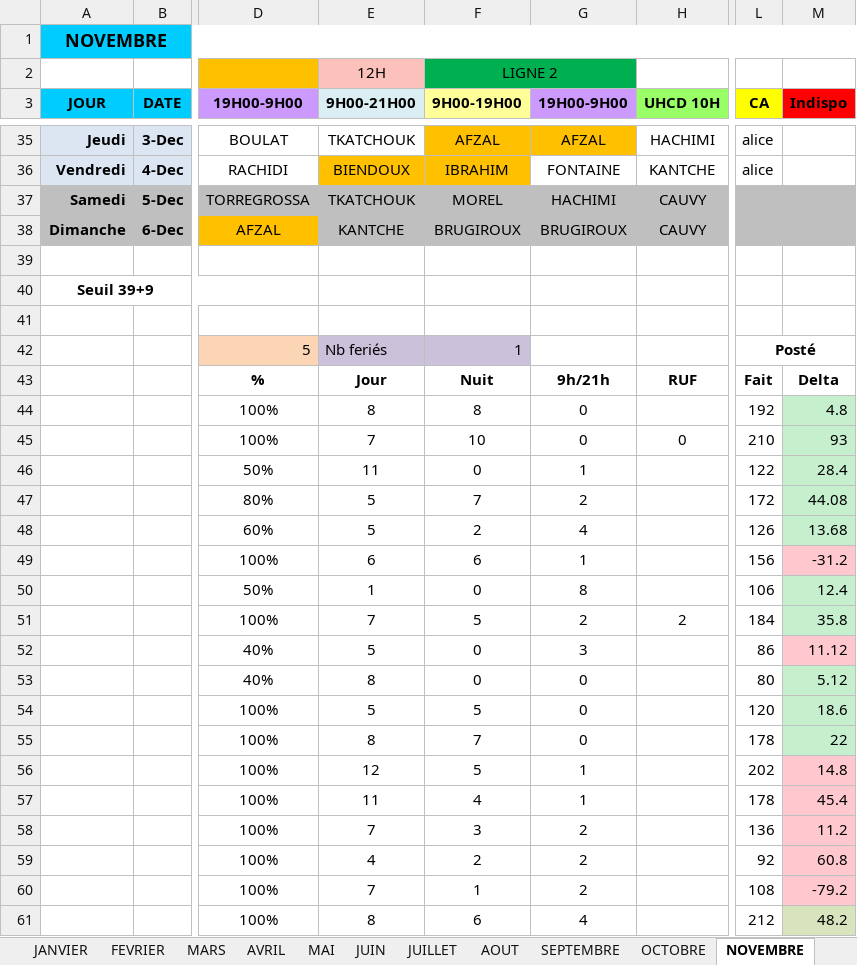
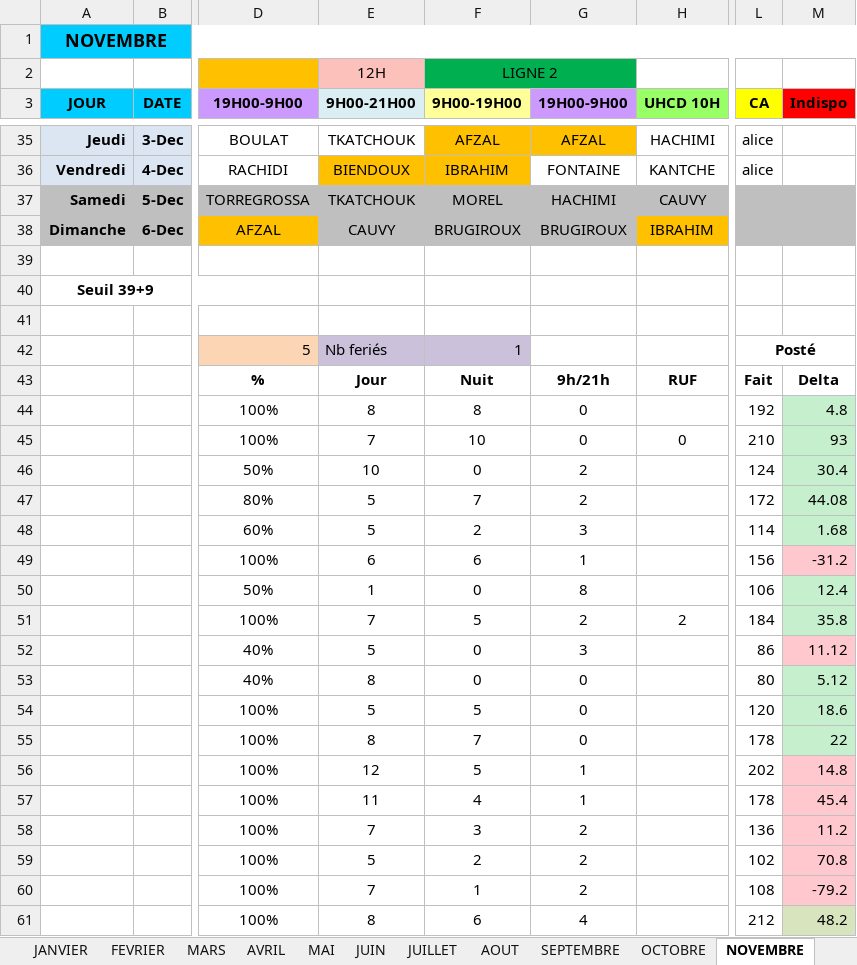
Before and after one commit to remytor-ux/planning-bsc-2026, an Excel workbook: data/BSC_Planning_2026V2.xlsx, sheet NOVEMBRE, drawn as a sheet; only a part is shown, gaps mark what is left out; values as stored, in another font and other column widths than the file's, no borders; the diff names each change by its address in the sheet, - before the commit and + after, or states it on an @@ line.

Commit message:
Sync planning depuis OneDrive

```diff
--- a/data/BSC_Planning_2026V2.xlsx (sheet NOVEMBRE)
+++ b/data/BSC_Planning_2026V2.xlsx (sheet NOVEMBRE)
-E38 (9H00-21H00): KANTCHE
+E38 (9H00-21H00): CAUVY
-H38 (UHCD 10H): CAUVY
+H38 (UHCD 10H): IBRAHIM
-H38 fill: #BFBFBF
+H38 fill: #FFC000
-E46 (9H00-21H00): 11
+E46 (9H00-21H00): 10
-G46 (19H00-9H00): 1
+G46 (19H00-9H00): 2
-L46 (CA): 122
+L46 (CA): 124
-M46 (Indispo): 28.4
+M46 (Indispo): 30.4
-G48 (19H00-9H00): 4
+G48 (19H00-9H00): 3
-L48 (CA): 126
+L48 (CA): 114
-M48 (Indispo): 13.68
+M48 (Indispo): 1.68
-E59 (9H00-21H00): 4
+E59 (9H00-21H00): 5
-L59 (CA): 92
+L59 (CA): 102
-M59 (Indispo): 60.8
+M59 (Indispo): 70.8
```
Also changed, not shown: sheet DECEMBRE.
